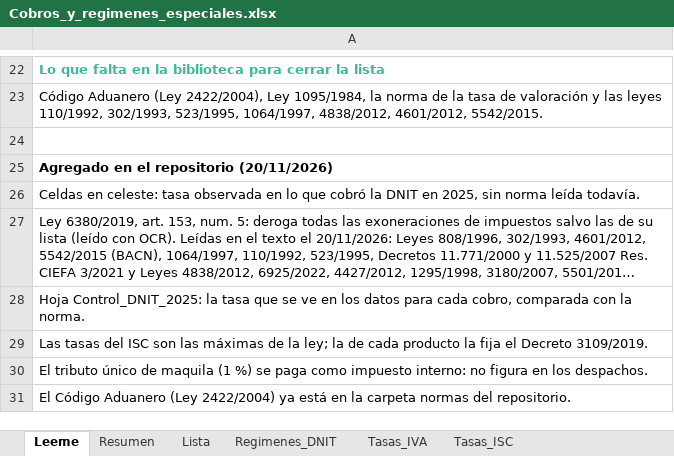
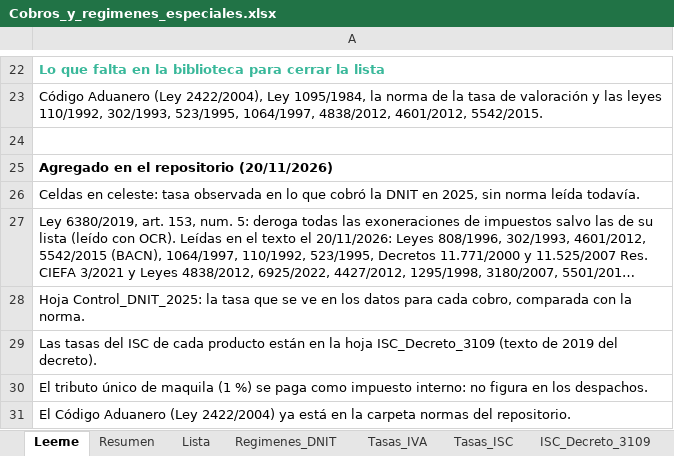
Before and after one commit to silvia-mov/comercio-exterior-paraguay-acuerdos, an Excel workbook: regimenes_tributos/Cobros_y_regimenes_especiales.xlsx, sheet Leeme, drawn as a sheet; only a part is shown, gaps mark what is left out; long unchanged cells end in …; values as stored, in another font and other column widths than the file's, no borders; the diff names each change by its address in the sheet, - before the commit and + after, or states it on an @@ line.

Commit message:
Cobros: tasas del ISC por producto (Decreto 3109/2019) con control contra la DNIT 2025

```diff
--- a/regimenes_tributos/Cobros_y_regimenes_especiales.xlsx (sheet Leeme)
+++ b/regimenes_tributos/Cobros_y_regimenes_especiales.xlsx (sheet Leeme)
+sheet tab: ISC_Decreto_3109
-A29: …del ISC son las máximas de la ley; la de cada producto la fija el Decreto 3109/2019.
+A29: …del ISC de cada producto están en la hoja ISC_Decreto_3109 (texto de 2019 del decreto).
```
Also changed, not shown: sheet Lista, 2 other files.
